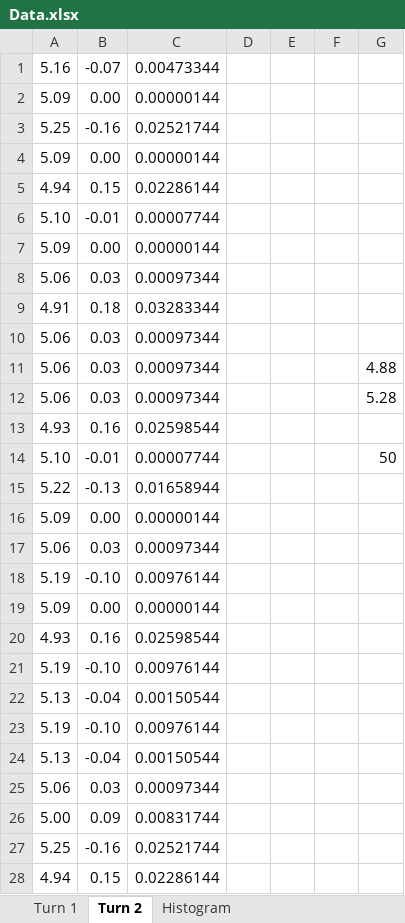
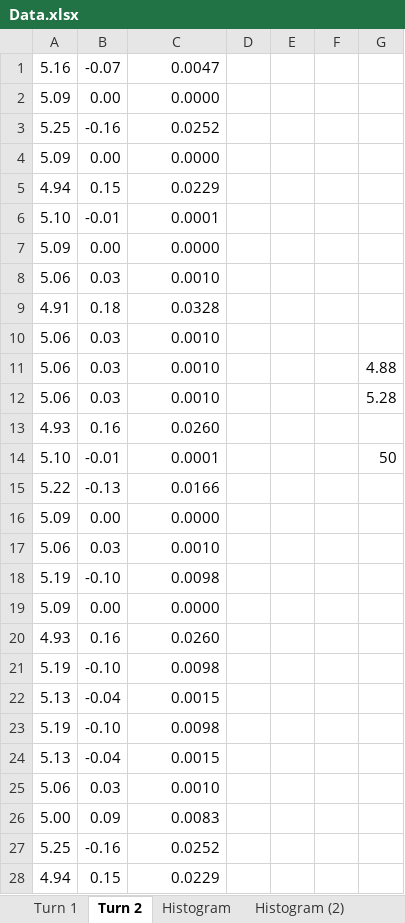
Before and after one commit to nghiaphamhb/Physic, an Excel workbook: Ss1/Lab 1.01/Data.xlsx, sheet Turn 2, drawn as a sheet; only a part is shown; values as stored, in another font and other column widths than the file's, no borders; the diff covers the shown part only; the diff names each change by its address in the sheet, - before the commit and + after, or states it on an @@ line.

```diff
--- a/Ss1/Lab 1.01/Data.xlsx (sheet Turn 2)
+++ b/Ss1/Lab 1.01/Data.xlsx (sheet Turn 2)
+sheet tab: Histogram (2)
-C1: 0.00473344
+C1: 0.0047
-C2: 0.00000144
+C2: 0.0000
-C3: 0.02521744
+C3: 0.0252
-C4: 0.00000144
+C4: 0.0000
-C5: 0.02286144
+C5: 0.0229
-C6: 0.00007744
+C6: 0.0001
-C7: 0.00000144
+C7: 0.0000
-C8: 0.00097344
+C8: 0.0010
-C9: 0.03283344
+C9: 0.0328
-C10:C12: 0.00097344
+C10:C12: 0.0010
-C13: 0.02598544
+C13: 0.0260
-C14: 0.00007744
+C14: 0.0001
-C15: 0.01658944
+C15: 0.0166
-C16: 0.00000144
+C16: 0.0000
-C17: 0.00097344
+C17: 0.0010
-C18: 0.00976144
+C18: 0.0098
-C19: 0.00000144
+C19: 0.0000
-C20: 0.02598544
+C20: 0.0260
-C21: 0.00976144
+C21: 0.0098
-C22: 0.00150544
+C22: 0.0015
-C23: 0.00976144
+C23: 0.0098
-C24: 0.00150544
+C24: 0.0015
-C25: 0.00097344
+C25: 0.0010
-C26: 0.00831744
+C26: 0.0083
-C27: 0.02521744
+C27: 0.0252
-C28: 0.02286144
+C28: 0.0229
```
Also changed, not shown: 23 edited cells elsewhere in this sheet, sheet Histogram, charts or pictures, 34 other files.
